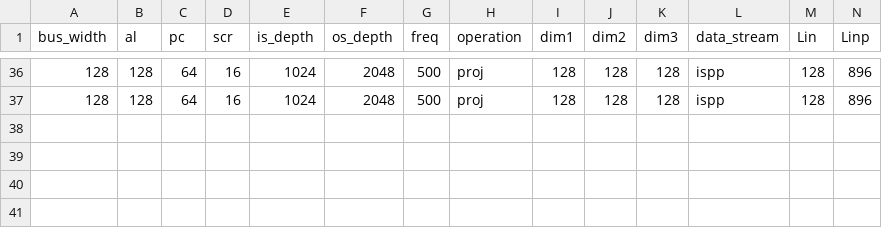
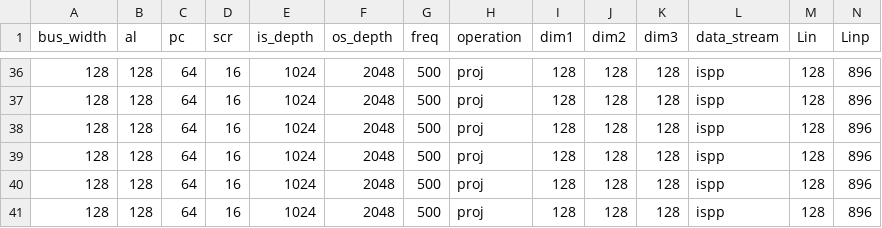
Before and after one commit to champloo2878/CIM-Tuner, a CSV file: evacim/CIMMA_Compiler/count.csv, drawn as a sheet; only a part is shown, gaps mark what is left out; rows hold the shown columns only; the diff names each change by its address in the sheet, - before the commit and + after, or states it on an @@ line.

```diff
--- a/evacim/CIMMA_Compiler/count.csv
+++ b/evacim/CIMMA_Compiler/count.csv
+row 38: 128 | 128 | 64 | 16 | 1024 | 2048 | 500 | proj | 128 | 128 | 128 | ispp | 128 | 896
+row 39: 128 | 128 | 64 | 16 | 1024 | 2048 | 500 | proj | 128 | 128 | 128 | ispp | 128 | 896
+row 40: 128 | 128 | 64 | 16 | 1024 | 2048 | 500 | proj | 128 | 128 | 128 | ispp | 128 | 896
+row 41: 128 | 128 | 64 | 16 | 1024 | 2048 | 500 | proj | 128 | 128 | 128 | ispp | 128 | 896
```
Also changed, not shown: 37 other files.
